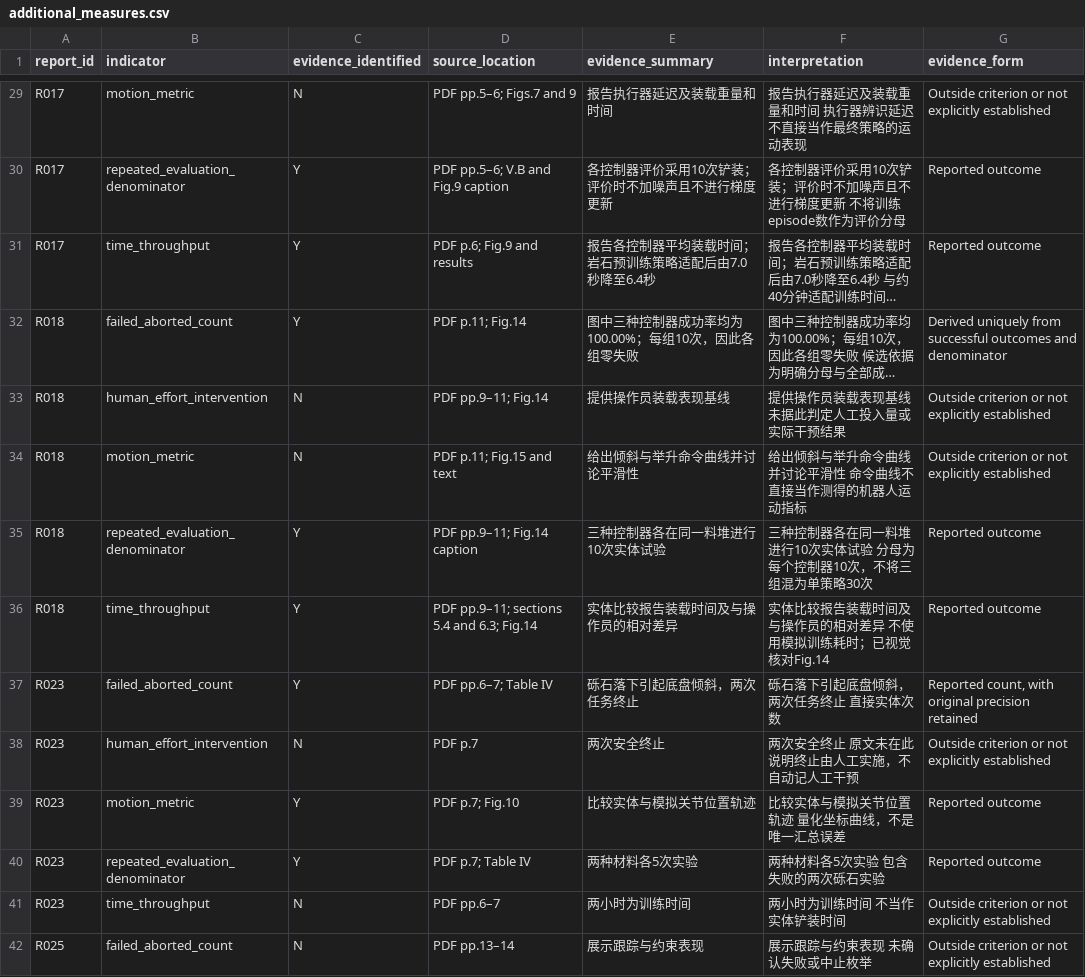
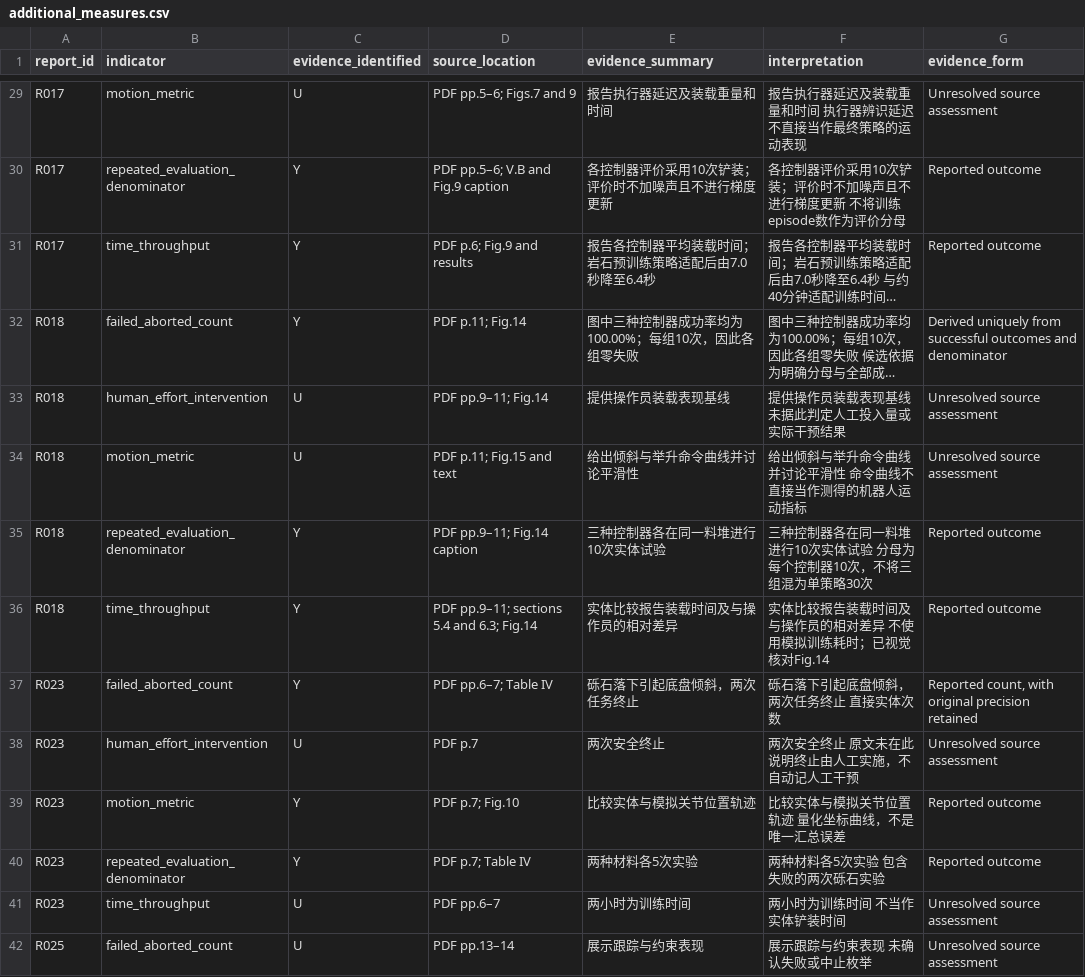
Before and after one commit to ZekaiJ/DRL4CONBOT, a CSV file: Supplementary/physical_outcomes/additional_measures.csv, drawn as a sheet; only a part is shown, gaps mark what is left out; long unchanged cells end in …; the diff covers the shown part only; the diff names each change by its address in the sheet, - before the commit and + after, or states it on an @@ line.

Commit message:
Preserve unresolved additional outcome assessments

```diff
--- a/Supplementary/physical_outcomes/additional_measures.csv
+++ b/Supplementary/physical_outcomes/additional_measures.csv
-C29 (evidence_identified): N
+C29 (evidence_identified): U
-G29 (evidence_form): Outside criterion or not explicitly established
+G29 (evidence_form): Unresolved source assessment
-C33:C34 (evidence_identified): N
+C33:C34 (evidence_identified): U
-G33:G34 (evidence_form): Outside criterion or not explicitly established
+G33:G34 (evidence_form): Unresolved source assessment
-C38 (evidence_identified): N
+C38 (evidence_identified): U
-G38 (evidence_form): Outside criterion or not explicitly established
+G38 (evidence_form): Unresolved source assessment
-C41:C42 (evidence_identified): N
+C41:C42 (evidence_identified): U
-G41:G42 (evidence_form): Outside criterion or not explicitly established
+G41:G42 (evidence_form): Unresolved source assessment
```
Also changed, not shown: 170 edited cells elsewhere in this file, 2 other files.
